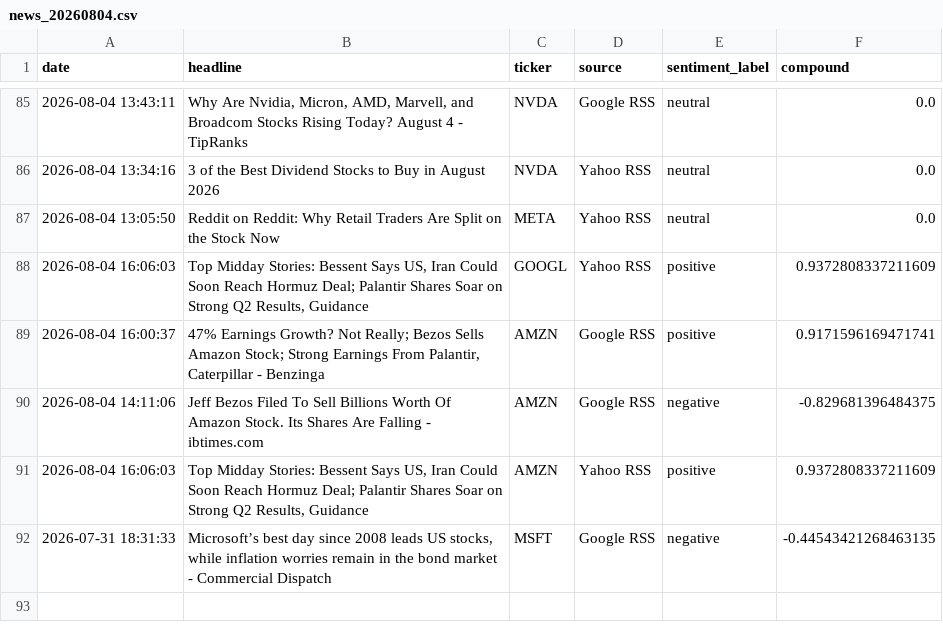
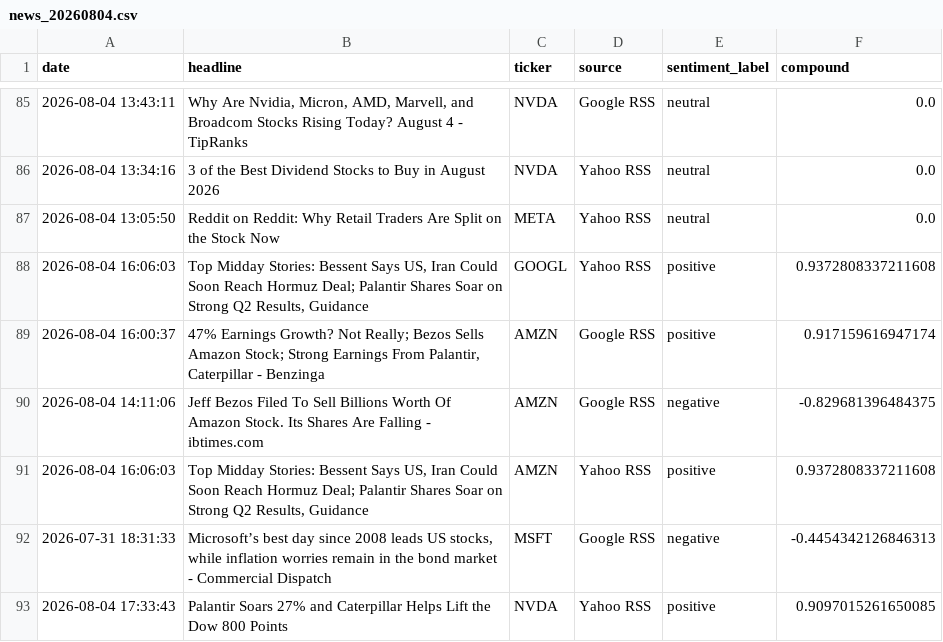
Before and after one commit to Kasuba-phani/stock-sentiment-tracker, a CSV file: data/raw_news/news_20260804.csv, drawn as a sheet; only a part is shown, gaps mark what is left out.

```diff
--- a/data/raw_news/news_20260804.csv
+++ b/data/raw_news/news_20260804.csv
@@ -87,6 +87,7 @@ date,headline,ticker,source,sentiment_label,compound
 2026-08-04 13:05:50,Reddit on Reddit: Why Retail Traders Are Split on the Stock Now,META,Yahoo RSS,neutral,0.0
-2026-08-04 16:06:03,"Top Midday Stories: Bessent Says US, Iran Could Soon Reach Hormuz Deal; Palantir Shares Soar on Strong Q2 Results, Guidance",GOOGL,Yahoo RSS,positive,0.9372808337211609
-2026-08-04 16:00:37,"47% Earnings Growth? Not Really; Bezos Sells Amazon Stock; Strong Earnings From Palantir, Caterpillar - Benzinga",AMZN,Google RSS,positive,0.9171596169471741
+2026-08-04 16:06:03,"Top Midday Stories: Bessent Says US, Iran Could Soon Reach Hormuz Deal; Palantir Shares Soar on Strong Q2 Results, Guidance",GOOGL,Yahoo RSS,positive,0.9372808337211608
+2026-08-04 16:00:37,"47% Earnings Growth? Not Really; Bezos Sells Amazon Stock; Strong Earnings From Palantir, Caterpillar - Benzinga",AMZN,Google RSS,positive,0.917159616947174
 2026-08-04 14:11:06,Jeff Bezos Filed To Sell Billions Worth Of Amazon Stock. Its Shares Are Falling - ibtimes.com,AMZN,Google RSS,negative,-0.829681396484375
-2026-08-04 16:06:03,"Top Midday Stories: Bessent Says US, Iran Could Soon Reach Hormuz Deal; Palantir Shares Soar on Strong Q2 Results, Guidance",AMZN,Yahoo RSS,positive,0.9372808337211609
-2026-07-31 18:31:33,"Microsoft’s best day since 2008 leads US stocks, while inflation worries remain in the bond market - Commercial Dispatch",MSFT,Google RSS,negative,-0.44543421268463135
+2026-08-04 16:06:03,"Top Midday Stories: Bessent Says US, Iran Could Soon Reach Hormuz Deal; Palantir Shares Soar on Strong Q2 Results, Guidance",AMZN,Yahoo RSS,positive,0.9372808337211608
+2026-07-31 18:31:33,"Microsoft’s best day since 2008 leads US stocks, while inflation worries remain in the bond market - Commercial Dispatch",MSFT,Google RSS,negative,-0.4454342126846313
+2026-08-04 17:33:43,Palantir Soars 27% and Caterpillar Helps Lift the Dow 800 Points,NVDA,Yahoo RSS,positive,0.9097015261650085
```
Also changed, not shown: data/stock_data_summary.csv.
